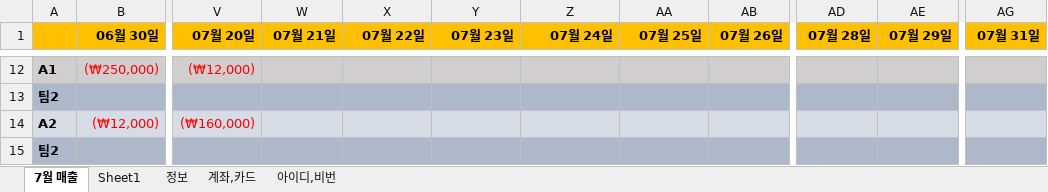
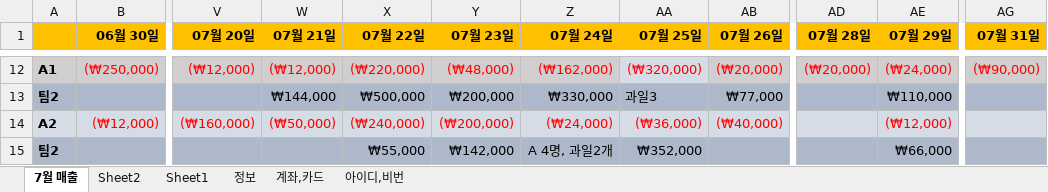
Before and after one commit to jhuk0377/GY, an Excel workbook: 금영노래방/금영 노래방.xlsx, sheet 7월 매출, drawn as a sheet; only a part is shown, gaps mark what is left out; values as stored, in another font and other column widths than the file's, no borders; charts and pictures not drawn; the diff covers the shown part only; the diff names each change by its address in the sheet, - before the commit and + after, or states it on an @@ line.

```diff
--- a/금영노래방/금영 노래방.xlsx (sheet 7월 매출)
+++ b/금영노래방/금영 노래방.xlsx (sheet 7월 매출)
+sheet tab: Sheet2
-W12 (07월 21일): (empty)
+W12 (07월 21일): (₩12,000)
-X12 (07월 22일): (empty)
+X12 (07월 22일): (₩220,000)
-Y12 (07월 23일): (empty)
+Y12 (07월 23일): (₩48,000)
-Z12 (07월 24일): (empty)
+Z12 (07월 24일): (₩162,000)
-AA12 (07월 25일): (empty)
+AA12 (07월 25일): (₩320,000)
-AB12 (07월 26일): (empty)
+AB12 (07월 26일): (₩20,000)
-AD12 (07월 28일): (empty)
+AD12 (07월 28일): (₩20,000)
-AE12 (07월 29일): (empty)
+AE12 (07월 29일): (₩24,000)
-AG12 (07월 31일): (empty)
+AG12 (07월 31일): (₩90,000)
-W13 (07월 21일): (empty)
+W13 (07월 21일): ₩144,000
-X13 (07월 22일): (empty)
+X13 (07월 22일): ₩500,000
-Y13 (07월 23일): (empty)
+Y13 (07월 23일): ₩200,000
-Z13 (07월 24일): (empty)
+Z13 (07월 24일): ₩330,000
-AA13 (07월 25일): (empty)
+AA13 (07월 25일): 과일3
-AB13 (07월 26일): (empty)
+AB13 (07월 26일): ₩77,000
-AE13 (07월 29일): (empty)
+AE13 (07월 29일): ₩110,000
-W14 (07월 21일): (empty)
+W14 (07월 21일): (₩50,000)
-X14 (07월 22일): (empty)
+X14 (07월 22일): (₩240,000)
-Y14 (07월 23일): (empty)
+Y14 (07월 23일): (₩200,000)
-Z14 (07월 24일): (empty)
+Z14 (07월 24일): (₩24,000)
-AA14 (07월 25일): (empty)
+AA14 (07월 25일): (₩36,000)
-AB14 (07월 26일): (empty)
+AB14 (07월 26일): (₩40,000)
-AE14 (07월 29일): (empty)
+AE14 (07월 29일): (₩12,000)
-X15 (07월 22일): (empty)
+X15 (07월 22일): ₩55,000
-Y15 (07월 23일): (empty)
+Y15 (07월 23일): ₩142,000
-Z15 (07월 24일): (empty)
+Z15 (07월 24일): A 4명, 과일2개
-AA15 (07월 25일): (empty)
+AA15 (07월 25일): ₩352,000
-AE15 (07월 29일): (empty)
+AE15 (07월 29일): ₩66,000
```
Also changed, not shown: 25 added rows, 4 removed rows, 99 edited cells and cell formats elsewhere in this sheet, charts or pictures, 1 other file.
